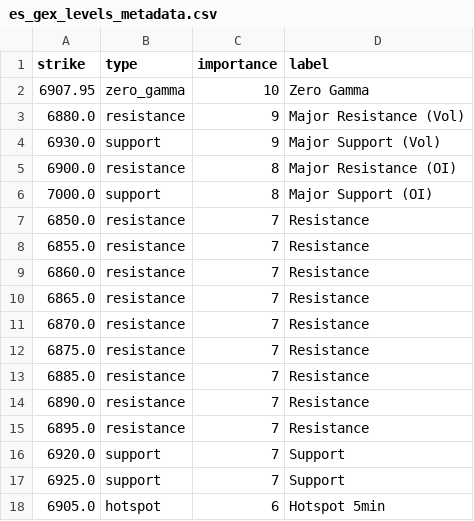
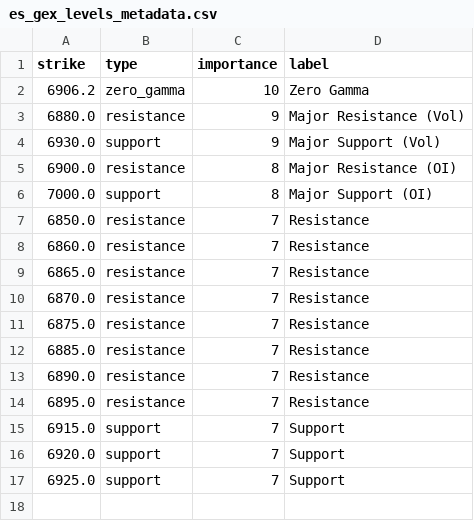
Before and after one commit to enzocosson/seed_enzocosson_gex, a CSV file: es_gex_levels_metadata.csv, drawn as a sheet.

```diff
--- a/es_gex_levels_metadata.csv
+++ b/es_gex_levels_metadata.csv
@@ -1,3 +1,3 @@
 strike,type,importance,label
-6907.95,zero_gamma,10,Zero Gamma
+6906.2,zero_gamma,10,Zero Gamma
 6880.0,resistance,9,Major Resistance (Vol)
@@ -7,3 +7,2 @@ strike,type,importance,label
 6850.0,resistance,7,Resistance
-6855.0,resistance,7,Resistance
 6860.0,resistance,7,Resistance
@@ -15,4 +14,4 @@ strike,type,importance,label
 6895.0,resistance,7,Resistance
+6915.0,support,7,Support
 6920.0,support,7,Support
 6925.0,support,7,Support
-6905.0,hotspot,6,Hotspot 5min
```
Also changed, not shown: es_gex_levels.csv, nq_gex_levels.csv, 2 other files.
